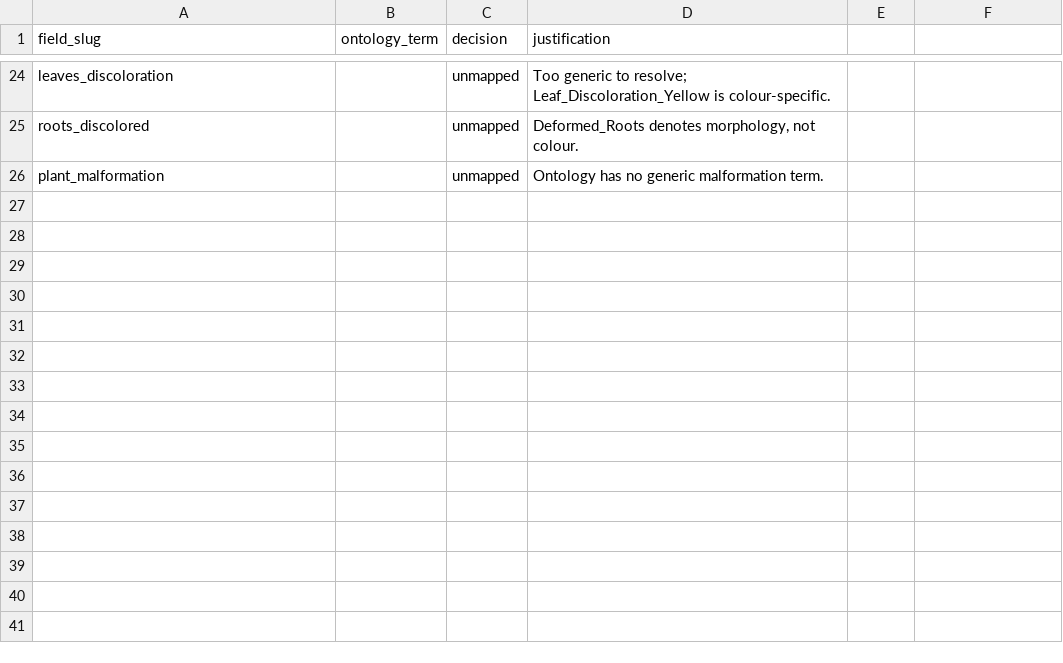
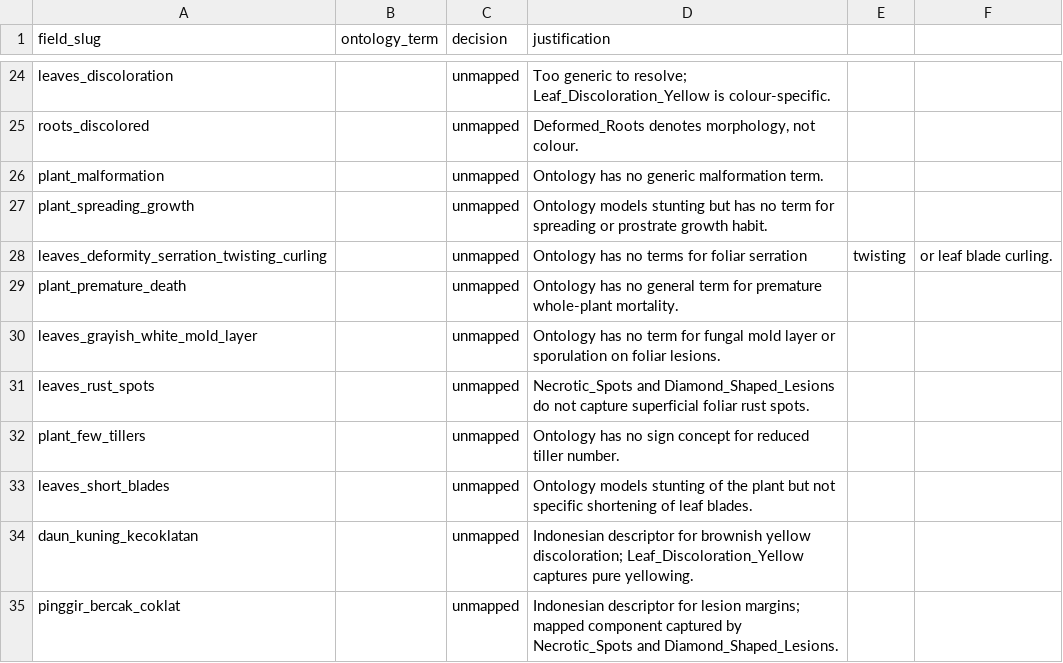
Before and after one commit to Ariful-Furqon/RiceKG-Expert-System, a CSV file: data/symptom_mapping.csv, drawn as a sheet; only a part is shown, gaps mark what is left out; the diff names each change by its address in the sheet, - before the commit and + after, or states it on an @@ line.

Commit message:
Merge holdout partition into benchmark_field.csv and tier existing benchmark (6-H.5, 6-H.6)

```diff
--- a/data/symptom_mapping.csv
+++ b/data/symptom_mapping.csv
+row 27: plant_spreading_growth |  | unmapped | Ontology models stunting but has no term for spreading or prostrate growth habit.
+row 28: leaves_deformity_serration_twisting_curling |  | unmapped | Ontology has no terms for foliar serration | twisting | or leaf blade curling.
+row 29: plant_premature_death |  | unmapped | Ontology has no general term for premature whole-plant mortality.
+row 30: leaves_grayish_white_mold_layer |  | unmapped | Ontology has no term for fungal mold layer or sporulation on foliar lesions.
+row 31: leaves_rust_spots |  | unmapped | Necrotic_Spots and Diamond_Shaped_Lesions do not capture superficial foliar rust spots.
+row 32: plant_few_tillers |  | unmapped | Ontology has no sign concept for reduced tiller number.
+row 33: leaves_short_blades |  | unmapped | Ontology models stunting of the plant but not specific shortening of leaf blades.
+row 34: daun_kuning_kecoklatan |  | unmapped | Indonesian descriptor for brownish yellow discoloration; Leaf_Discoloration_Yellow captures pure yellowing.
+row 35: pinggir_bercak_coklat |  | unmapped | Indonesian descriptor for lesion margins; mapped component captured by Necrotic_Spots and Diamond_Shaped_Lesions.
```
Also changed, not shown: 9 other files.
